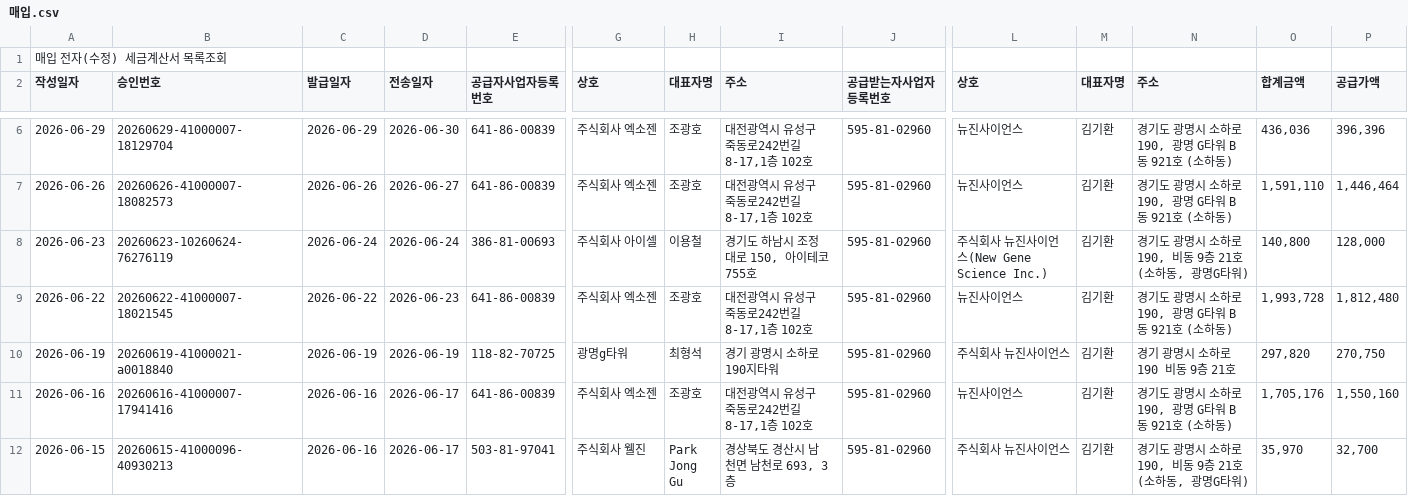
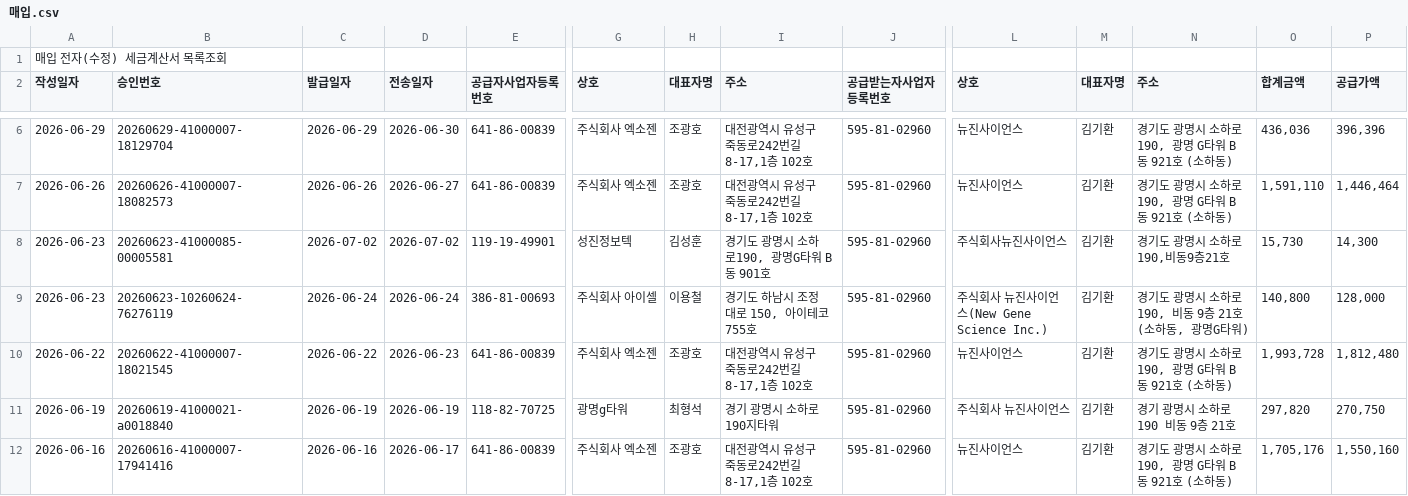
Before and after one commit to newgenes-ui/ngs-settlement, a CSV file: 매입.csv, drawn as a sheet; only a part is shown, gaps mark what is left out; the shorter side is filled out with more unchanged rows; rows hold the shown columns only; the diff covers the shown part only; the diff names each change by its address in the sheet, - before the commit and + after, or states it on an @@ line.

Commit message:
Update June purchase data with final transactions

```diff
--- a/매입.csv
+++ b/매입.csv
+row 8: 2026-06-23 | 20260623-41000085-00005581 | 2026-07-02 | 2026-07-02 | 119-19-49901 | 성진정보텍 | 김성훈 | 경기도 광명시 소하로190, 광명G타워 B동 901호 | 595-81-02960 | 주식회사뉴진사이언스 | 김기환 | 경기도 광명시 소하로190,비동9층21호 | 15,730 | 14,300
```
Also changed, not shown: 1 added row elsewhere in this file.
